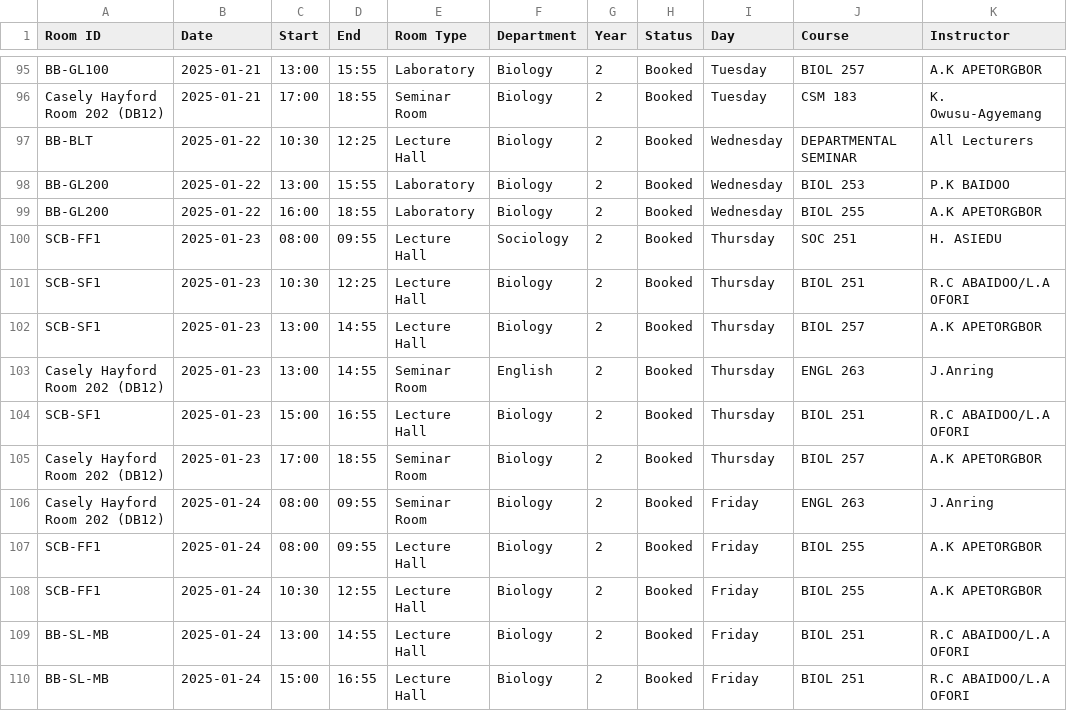
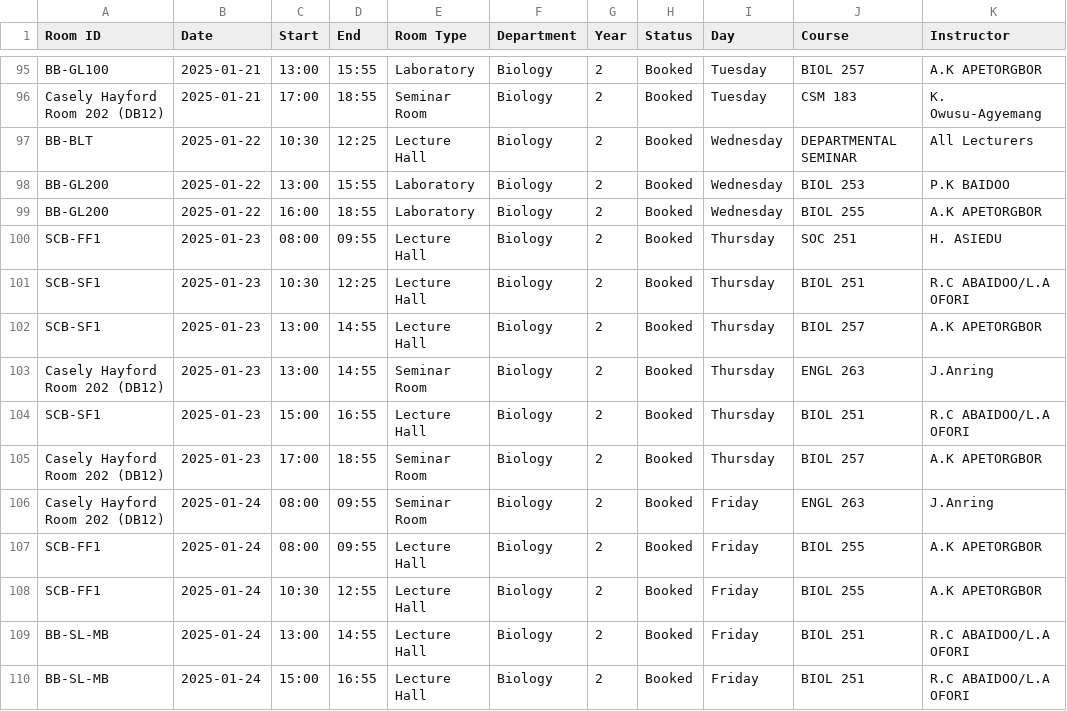
Before and after one commit to Emmanuel1111111/ResourceOptimizer, a CSV file: Backend/room_data_large.csv, drawn as a sheet; only a part is shown, gaps mark what is left out.

```diff
--- a/Backend/room_data_large.csv
+++ b/Backend/room_data_large.csv
@@ -99,6 +99,6 @@ BB-GL200,2025-01-22,13:00,15:55,Laboratory,Biology,2,Booked,Wednesday,BIOL 253,P
 BB-GL200,2025-01-22,16:00,18:55,Laboratory,Biology,2,Booked,Wednesday,BIOL 255,A.K APETORGBOR
-SCB-FF1,2025-01-23,08:00,09:55,Lecture Hall,Sociology,2,Booked,Thursday,SOC 251,H. ASIEDU
+SCB-FF1,2025-01-23,08:00,09:55,Lecture Hall,Biology,2,Booked,Thursday,SOC 251,H. ASIEDU
 SCB-SF1,2025-01-23,10:30,12:25,Lecture Hall,Biology,2,Booked,Thursday,BIOL 251,R.C ABAIDOO/L.A OFORI
 SCB-SF1,2025-01-23,13:00,14:55,Lecture Hall,Biology,2,Booked,Thursday,BIOL 257,A.K APETORGBOR
-Casely Hayford Room 202 (DB12),2025-01-23,13:00,14:55,Seminar Room,English,2,Booked,Thursday,ENGL 263,J.Anring
+Casely Hayford Room 202 (DB12),2025-01-23,13:00,14:55,Seminar Room,Biology,2,Booked,Thursday,ENGL 263,J.Anring
 SCB-SF1,2025-01-23,15:00,16:55,Lecture Hall,Biology,2,Booked,Thursday,BIOL 251,R.C ABAIDOO/L.A OFORI
```
Also changed, not shown: 18 other files.
